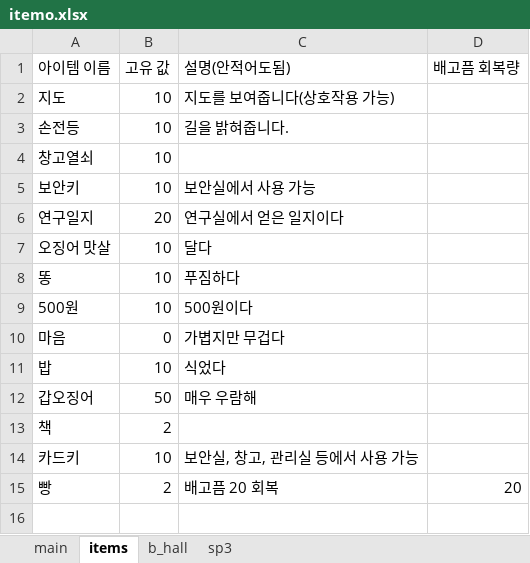
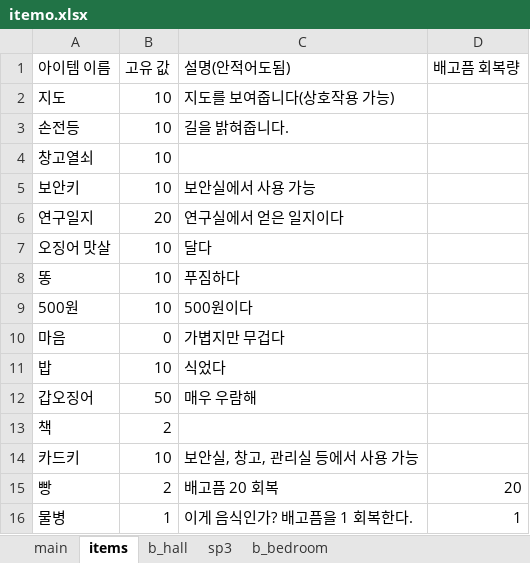
Before and after one commit to jaden3757/Codeplay, an Excel workbook: JW/itemo.xlsx, sheet items, drawn as a sheet; values as stored, in another font and other column widths than the file's, no borders; the diff names each change by its address in the sheet, - before the commit and + after, or states it on an @@ line.

```diff
--- a/JW/itemo.xlsx (sheet items)
+++ b/JW/itemo.xlsx (sheet items)
+sheet tab: b_bedroom
+row 16: 물병 | 1 | 이게 음식인가? 배고픔을 1 회복한다. | 1
```
Also changed, not shown: sheet sp3, Demo/item.xlsx, Demo/itemo.xlsx, 1 other file.
